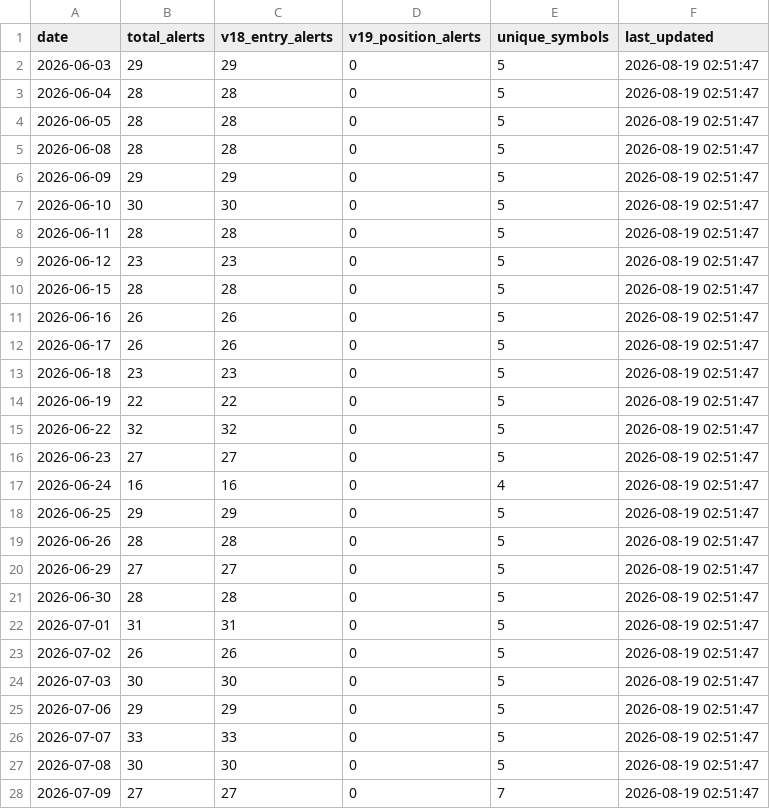
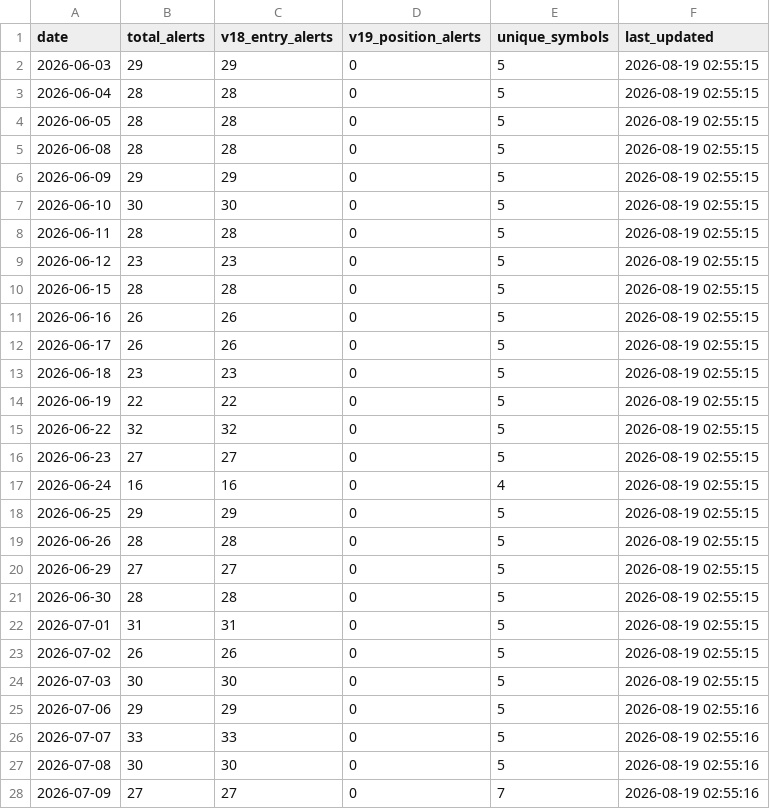
Before and after one commit to tothanhhai02090286-rgb/trading-bot-vn, a CSV file: tracker_output/v193_daily_summary.csv, drawn as a sheet; only a part is shown; the diff covers the shown part only.

Commit message:
V19.3.1 journal sync: update daily summary

```diff
--- a/tracker_output/v193_daily_summary.csv
+++ b/tracker_output/v193_daily_summary.csv
@@ -1,28 +1,28 @@
 date,total_alerts,v18_entry_alerts,v19_position_alerts,unique_symbols,last_updated
-2026-06-03,29,29,0,5,2026-08-19 02:51:47
-2026-06-04,28,28,0,5,2026-08-19 02:51:47
-2026-06-05,28,28,0,5,2026-08-19 02:51:47
-2026-06-08,28,28,0,5,2026-08-19 02:51:47
-2026-06-09,29,29,0,5,2026-08-19 02:51:47
-2026-06-10,30,30,0,5,2026-08-19 02:51:47
-2026-06-11,28,28,0,5,2026-08-19 02:51:47
-2026-06-12,23,23,0,5,2026-08-19 02:51:47
-2026-06-15,28,28,0,5,2026-08-19 02:51:47
-2026-06-16,26,26,0,5,2026-08-19 02:51:47
-2026-06-17,26,26,0,5,2026-08-19 02:51:47
-2026-06-18,23,23,0,5,2026-08-19 02:51:47
-2026-06-19,22,22,0,5,2026-08-19 02:51:47
-2026-06-22,32,32,0,5,2026-08-19 02:51:47
-2026-06-23,27,27,0,5,2026-08-19 02:51:47
-2026-06-24,16,16,0,4,2026-08-19 02:51:47
-2026-06-25,29,29,0,5,2026-08-19 02:51:47
-2026-06-26,28,28,0,5,2026-08-19 02:51:47
-2026-06-29,27,27,0,5,2026-08-19 02:51:47
-2026-06-30,28,28,0,5,2026-08-19 02:51:47
-2026-07-01,31,31,0,5,2026-08-19 02:51:47
-2026-07-02,26,26,0,5,2026-08-19 02:51:47
-2026-07-03,30,30,0,5,2026-08-19 02:51:47
-2026-07-06,29,29,0,5,2026-08-19 02:51:47
-2026-07-07,33,33,0,5,2026-08-19 02:51:47
-2026-07-08,30,30,0,5,2026-08-19 02:51:47
-2026-07-09,27,27,0,7,2026-08-19 02:51:47
+2026-06-03,29,29,0,5,2026-08-19 02:55:15
+2026-06-04,28,28,0,5,2026-08-19 02:55:15
+2026-06-05,28,28,0,5,2026-08-19 02:55:15
+2026-06-08,28,28,0,5,2026-08-19 02:55:15
+2026-06-09,29,29,0,5,2026-08-19 02:55:15
+2026-06-10,30,30,0,5,2026-08-19 02:55:15
+2026-06-11,28,28,0,5,2026-08-19 02:55:15
+2026-06-12,23,23,0,5,2026-08-19 02:55:15
+2026-06-15,28,28,0,5,2026-08-19 02:55:15
+2026-06-16,26,26,0,5,2026-08-19 02:55:15
+2026-06-17,26,26,0,5,2026-08-19 02:55:15
+2026-06-18,23,23,0,5,2026-08-19 02:55:15
+2026-06-19,22,22,0,5,2026-08-19 02:55:15
+2026-06-22,32,32,0,5,2026-08-19 02:55:15
+2026-06-23,27,27,0,5,2026-08-19 02:55:15
+2026-06-24,16,16,0,4,2026-08-19 02:55:15
+2026-06-25,29,29,0,5,2026-08-19 02:55:15
+2026-06-26,28,28,0,5,2026-08-19 02:55:15
+2026-06-29,27,27,0,5,2026-08-19 02:55:15
+2026-06-30,28,28,0,5,2026-08-19 02:55:15
+2026-07-01,31,31,0,5,2026-08-19 02:55:15
+2026-07-02,26,26,0,5,2026-08-19 02:55:15
+2026-07-03,30,30,0,5,2026-08-19 02:55:15
+2026-07-06,29,29,0,5,2026-08-19 02:55:16
+2026-07-07,33,33,0,5,2026-08-19 02:55:16
+2026-07-08,30,30,0,5,2026-08-19 02:55:16
+2026-07-09,27,27,0,7,2026-08-19 02:55:16
```
Also changed, not shown: 31 edited cells elsewhere in this file.
